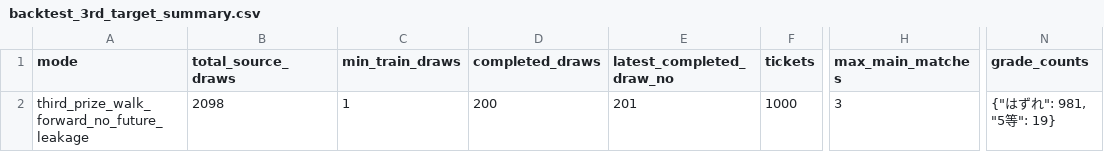
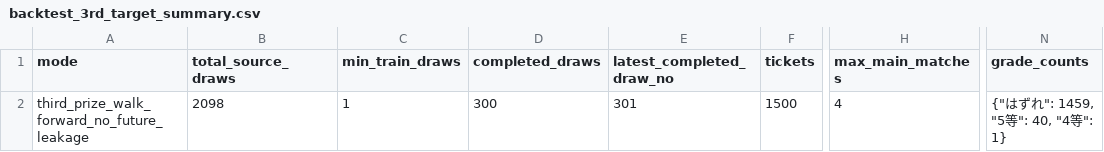
Before and after one commit to Joker7822/loto6, a CSV file: outputs/backtest_3rd_target_summary.csv, drawn as a sheet; only a part is shown, gaps mark what is left out; the diff names each change by its address in the sheet, - before the commit and + after, or states it on an @@ line.

```diff
--- a/outputs/backtest_3rd_target_summary.csv
+++ b/outputs/backtest_3rd_target_summary.csv
-D2 (completed_draws): 200
+D2 (completed_draws): 300
-E2 (latest_completed_draw_no): 201
+E2 (latest_completed_draw_no): 301
-F2 (tickets): 1000
+F2 (tickets): 1500
-H2 (max_main_matches): 3
+H2 (max_main_matches): 4
-N2 (grade_counts): {"はずれ": 981, "5等": 19}
+N2 (grade_counts): {"はずれ": 1459, "5等": 40, "4等": 1}
```
Also changed, not shown: 2 other files.
